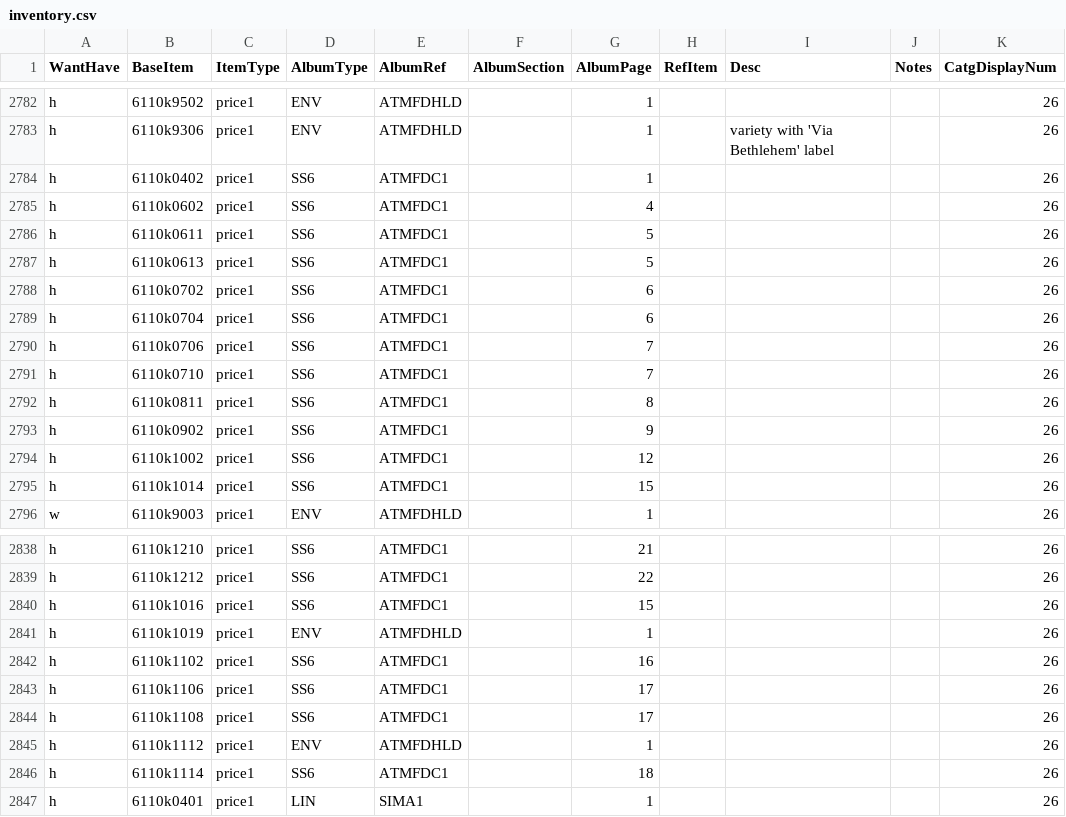
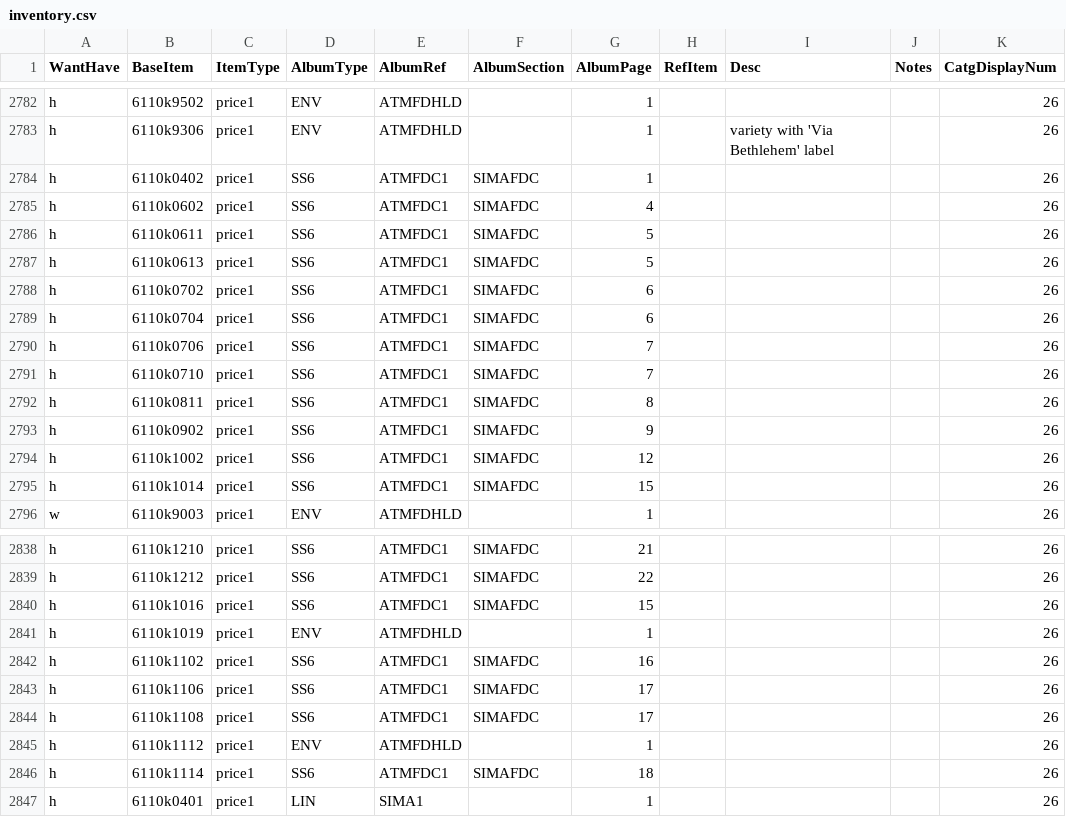
Before and after one commit to mmehr2/StampCollection, a CSV file: inventory.csv, drawn as a sheet; only a part is shown, gaps mark what is left out; the diff covers the shown part only; the diff names each change by its address in the sheet, - before the commit and + after, or states it on an @@ line.

Commit message:
Changed section of ATMFDC album to SIMAFDC. There will also be INBFDC for new Inbar items, and possibly KLSFDC for Klussendorf, MAORFDC for MAor, and maybe others in the future.

```diff
--- a/inventory.csv
+++ b/inventory.csv
-F2784:F2795 (AlbumSection): (empty)
+F2784:F2795 (AlbumSection): SIMAFDC
-F2838:F2840 (AlbumSection): (empty)
+F2838:F2840 (AlbumSection): SIMAFDC
-F2842:F2844 (AlbumSection): (empty)
+F2842:F2844 (AlbumSection): SIMAFDC
-F2846 (AlbumSection): (empty)
+F2846 (AlbumSection): SIMAFDC
```
Also changed, not shown: 27 edited cells elsewhere in this file.
